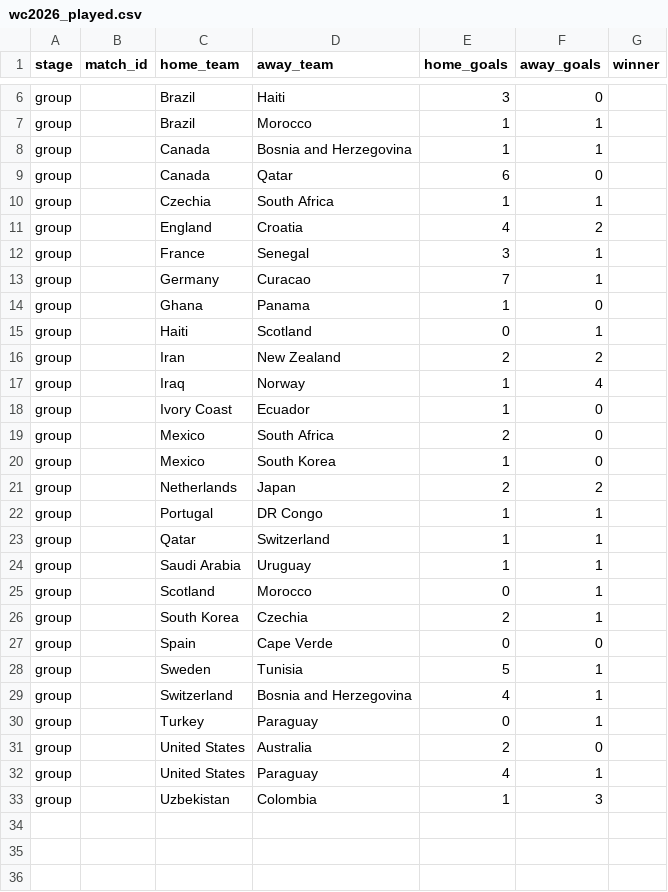
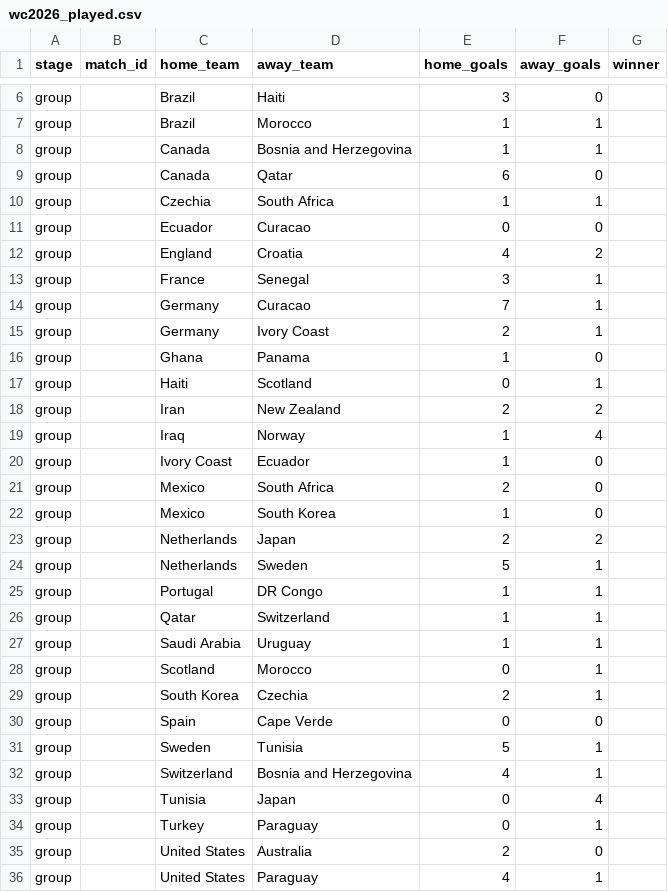
Before and after one commit to Duyanh090205/wc2026-monte-carlo, a CSV file: data/mc_simu/wc2026_played.csv, drawn as a sheet; only a part is shown, gaps mark what is left out; the shorter side is filled out with more unchanged rows.

```diff
--- a/data/mc_simu/wc2026_played.csv
+++ b/data/mc_simu/wc2026_played.csv
@@ -10,2 +10,3 @@ group,,Canada,Qatar,6,0,
 group,,Czechia,South Africa,1,1,
+group,,Ecuador,Curacao,0,0,
 group,,England,Croatia,4,2,
@@ -13,2 +14,3 @@ group,,France,Senegal,3,1,
 group,,Germany,Curacao,7,1,
+group,,Germany,Ivory Coast,2,1,
 group,,Ghana,Panama,1,0,
@@ -21,2 +23,3 @@ group,,Mexico,South Korea,1,0,
 group,,Netherlands,Japan,2,2,
+group,,Netherlands,Sweden,5,1,
 group,,Portugal,DR Congo,1,1,
@@ -29,2 +32,3 @@ group,,Sweden,Tunisia,5,1,
 group,,Switzerland,Bosnia and Herzegovina,4,1,
+group,,Tunisia,Japan,0,4,
 group,,Turkey,Paraguay,0,1,
```
